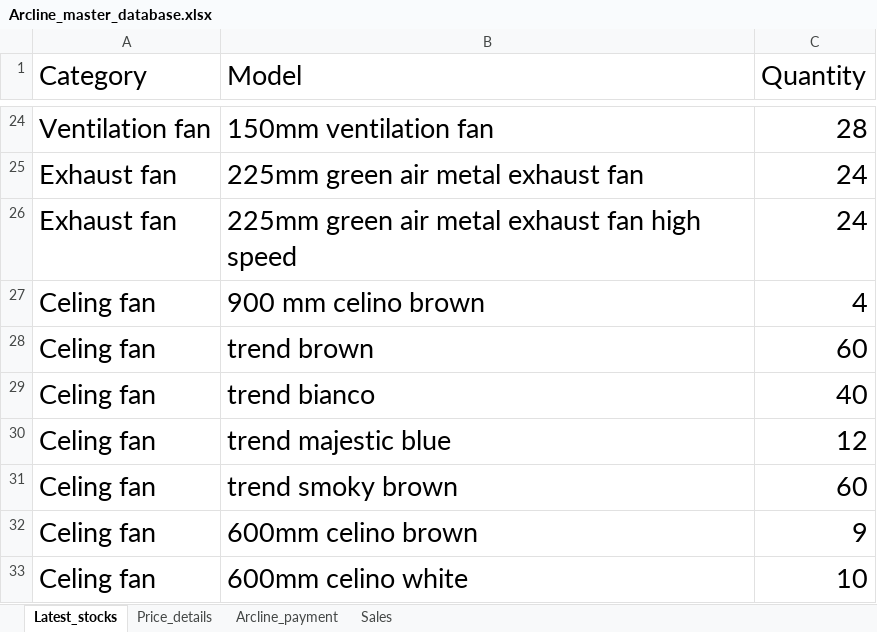
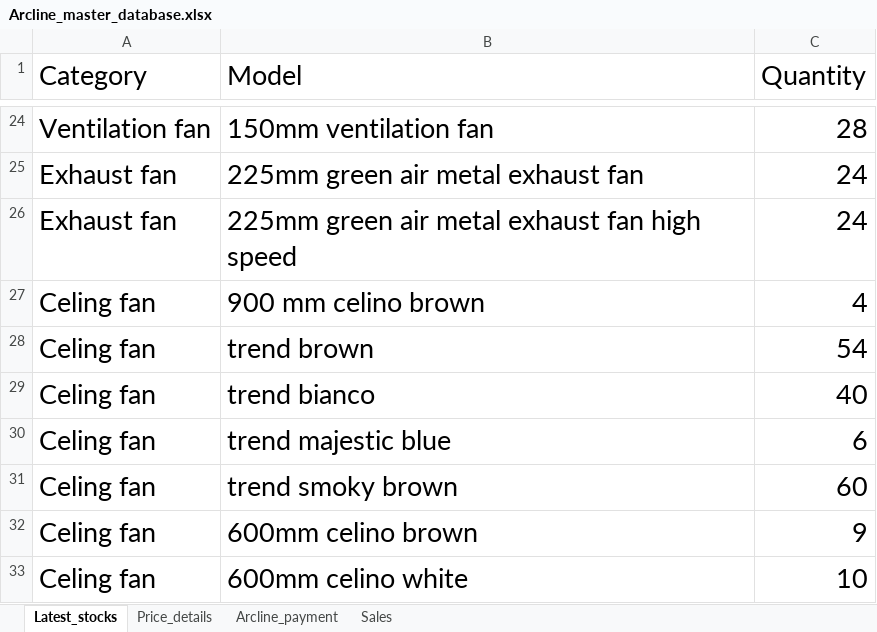
Before and after one commit to lohith0501/Rathnas, an Excel workbook: Arcline_master_database.xlsx, sheet Latest_stocks, drawn as a sheet; only a part is shown, gaps mark what is left out; values as stored, in another font and other column widths than the file's, no borders; the diff names each change by its address in the sheet, - before the commit and + after, or states it on an @@ line.

Commit message:
Add files via upload

```diff
--- a/Arcline_master_database.xlsx (sheet Latest_stocks)
+++ b/Arcline_master_database.xlsx (sheet Latest_stocks)
-C28 (Quantity): 60
+C28 (Quantity): 54
-C30 (Quantity): 12
+C30 (Quantity): 6
```
